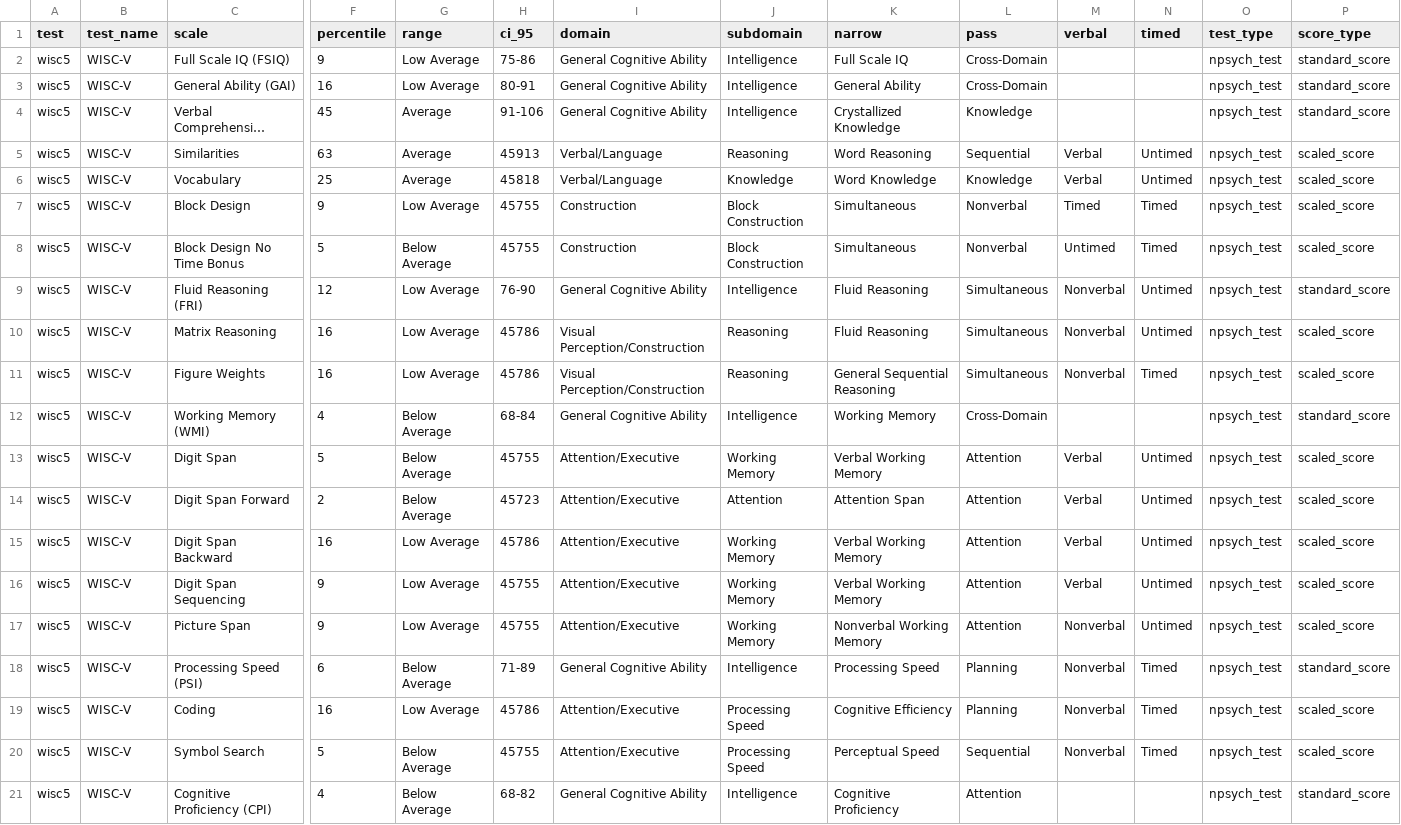
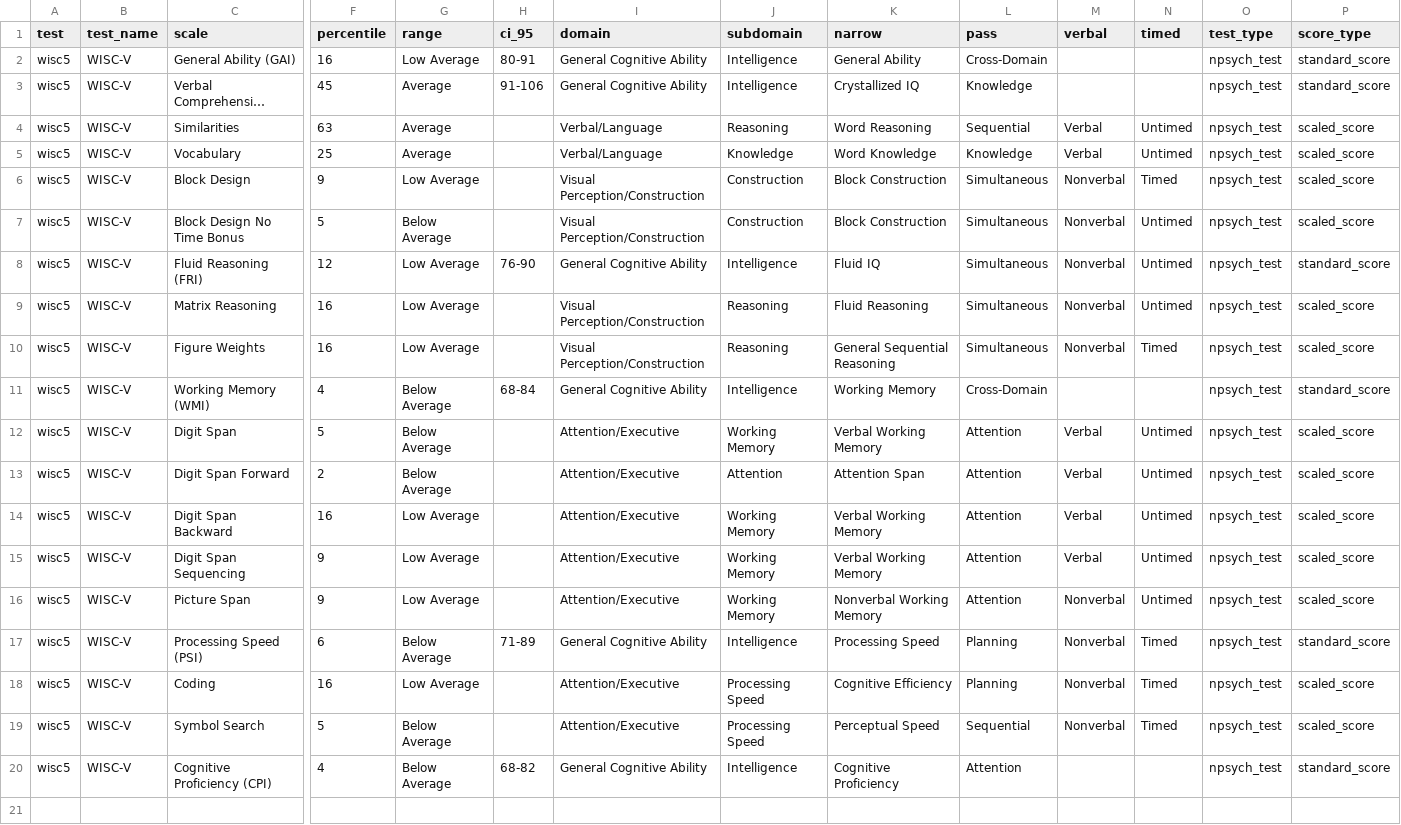
Before and after one commit to brainworkup/neuro2, a CSV file: data-raw/csv/wisc5.csv, drawn as a sheet; only a part is shown, gaps mark what is left out; long unchanged cells end in …; removed rows and columns are numbered as before the commit, all else as after; rows hold the shown columns only; the diff names each change by its address in the sheet, - before the commit and + after, or states it on an @@ line.

```diff
--- a/data-raw/csv/wisc5.csv
+++ b/data-raw/csv/wisc5.csv
-row 2: wisc5 | WISC-V | Full Scale IQ (FSIQ) | 9 | Low Average | 75-86 | General Cognitive Ability | Intelligence | Full Scale IQ | Cross-Domain |  |  | npsych_test | standard_score
-K3 (narrow): Crystallized Knowledge
+K3 (narrow): Crystallized IQ
-H4 (ci_95): 45913
+H4 (ci_95): (empty)
-H5 (ci_95): 45818
+H5 (ci_95): (empty)
-H6:H7 (ci_95): 45755
+H6:H7 (ci_95): (empty)
-I6:I7 (domain): Construction
+I6:I7 (domain): Visual Perception/Construction
-J6:J7 (subdomain): Block Construction
+J6:J7 (subdomain): Construction
-K6:K7 (narrow): Simultaneous
+K6:K7 (narrow): Block Construction
-L6:L7 (pass): Nonverbal
+L6:L7 (pass): Simultaneous
-M6 (verbal): Timed
+M6 (verbal): Nonverbal
-M7 (verbal): Untimed
+M7 (verbal): Nonverbal
-N7 (timed): Timed
+N7 (timed): Untimed
-K8 (narrow): Fluid Reasoning
+K8 (narrow): Fluid IQ
-H9:H10 (ci_95): 45786
+H9:H10 (ci_95): (empty)
-H12 (ci_95): 45755
+H12 (ci_95): (empty)
-H13 (ci_95): 45723
+H13 (ci_95): (empty)
-H14 (ci_95): 45786
+H14 (ci_95): (empty)
-H15:H16 (ci_95): 45755
+H15:H16 (ci_95): (empty)
-H18 (ci_95): 45786
+H18 (ci_95): (empty)
-H19 (ci_95): 45755
+H19 (ci_95): (empty)
```
Also changed, not shown: data-raw/csv/basc3_prs_adolescent.csv, data-raw/csv/basc3_srp_adolescent.csv, 7 other files.
